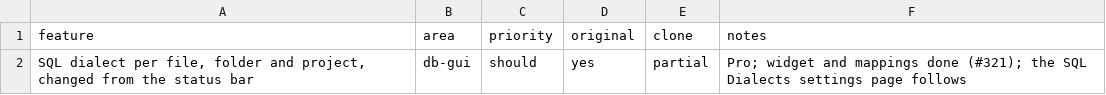
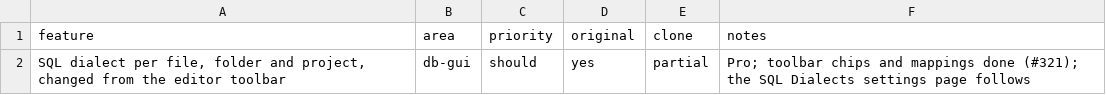
Before and after one commit to caVenikk/pyoxide-ide, a CSV file: replica/features/db-gui/sql-dialects-per-file-folder-and-project.csv, drawn as a sheet.

```diff
--- a/replica/features/db-gui/sql-dialects-per-file-folder-and-project.csv
+++ b/replica/features/db-gui/sql-dialects-per-file-folder-and-project.csv
@@ -1,2 +1,2 @@
 feature,area,priority,original,clone,notes
-"SQL dialect per file, folder and project, changed from the status bar",db-gui,should,yes,partial,"Pro; widget and mappings done (#321); the SQL Dialects settings page follows"
+"SQL dialect per file, folder and project, changed from the editor toolbar",db-gui,should,yes,partial,"Pro; toolbar chips and mappings done (#321); the SQL Dialects settings page follows"
```
Also changed, not shown: replica/features/db-gui/sql-file-bound-to-a-data-source.csv, replica/features/db-gui/sql-resolution-scopes.csv, 13 other files.
